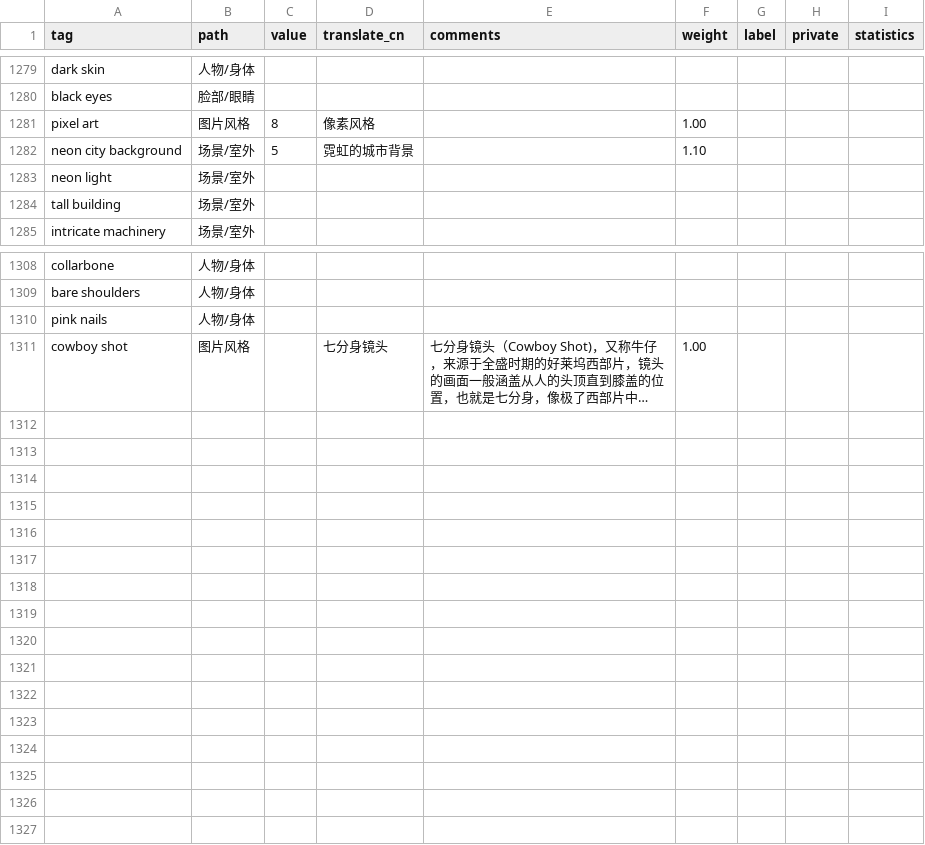
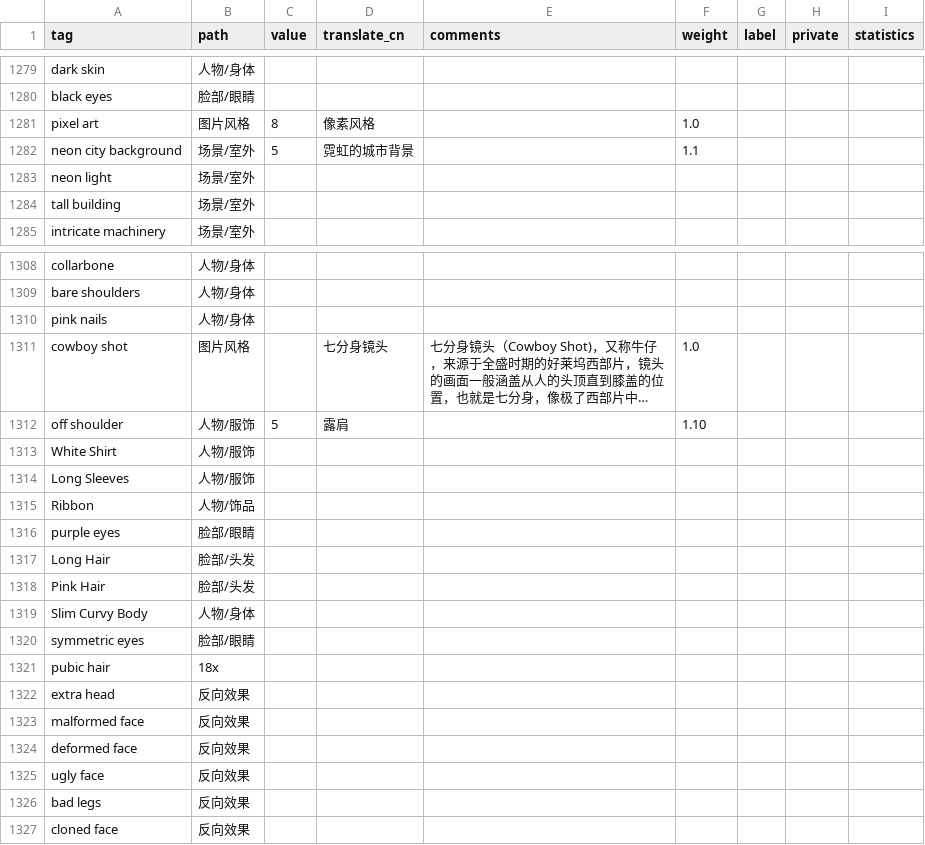
Before and after one commit to SleepySoft/StableDiffusionTagsManager, a CSV file: public.csv, drawn as a sheet; only a part is shown, gaps mark what is left out; long unchanged cells end in …; the diff covers the shown part only; the diff names each change by its address in the sheet, - before the commit and + after, or states it on an @@ line.

```diff
--- a/public.csv
+++ b/public.csv
-F1281 (weight): 1.00
+F1281 (weight): 1.0
-F1282 (weight): 1.10
+F1282 (weight): 1.1
-F1311 (weight): 1.00
+F1311 (weight): 1.0
+row 1312: off shoulder | 人物/服饰 | 5 | 露肩 |  | 1.10
+row 1313: White Shirt | 人物/服饰
+row 1314: Long Sleeves | 人物/服饰
+row 1315: Ribbon | 人物/饰品
+row 1316: purple eyes | 脸部/眼睛
+row 1317: Long Hair | 脸部/头发
+row 1318: Pink Hair | 脸部/头发
+row 1319: Slim Curvy Body | 人物/身体
+row 1320: symmetric eyes | 脸部/眼睛
+row 1321: pubic hair | 18x
+row 1322: extra head | 反向效果
+row 1323: malformed face | 反向效果
+row 1324: deformed face | 反向效果
+row 1325: ugly face | 反向效果
+row 1326: bad legs | 反向效果
+row 1327: cloned face | 反向效果
```
Also changed, not shown: 8 edited cells elsewhere in this file, 1 other file.
